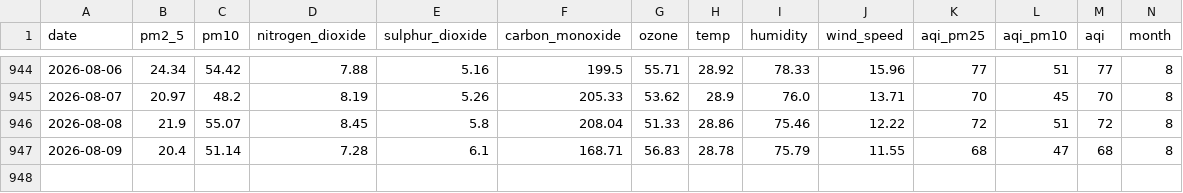
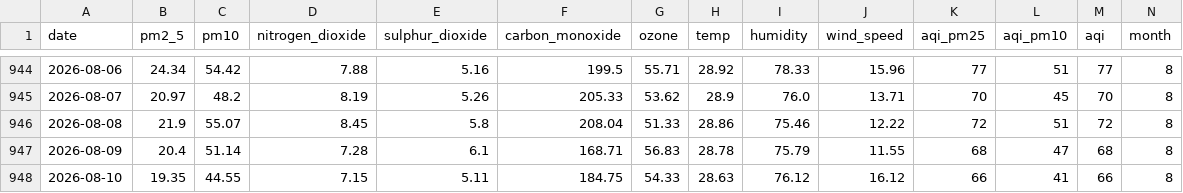
Before and after one commit to jaweriafaheem/AQIPrediction, a CSV file: aqi_historical_data.csv, drawn as a sheet; only a part is shown, gaps mark what is left out; rows hold the shown columns only; the diff names each change by its address in the sheet, - before the commit and + after, or states it on an @@ line.

```diff
--- a/aqi_historical_data.csv
+++ b/aqi_historical_data.csv
+row 948: 2026-08-10 | 19.35 | 44.55 | 7.15 | 5.11 | 184.75 | 54.33 | 28.63 | 76.12 | 16.12 | 66 | 41 | 66 | 8
```
